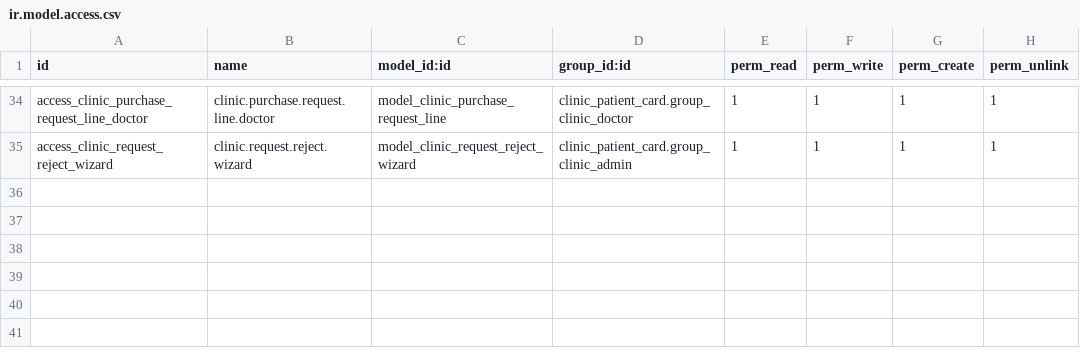
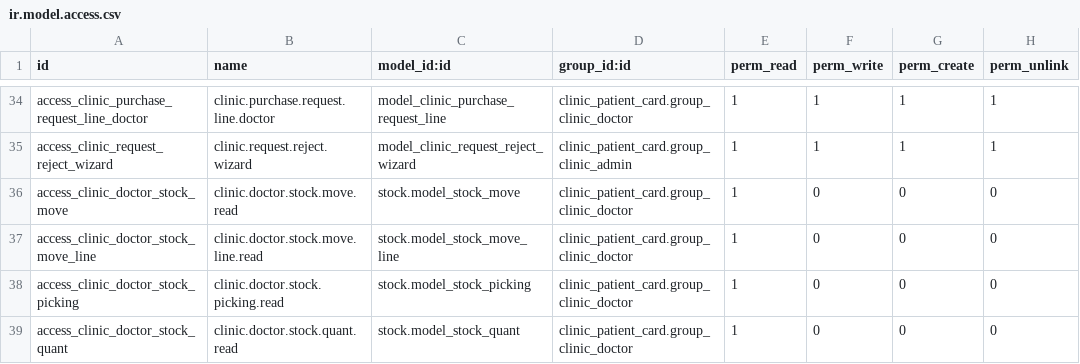
Before and after one commit to refreshg/clinic, a CSV file: clinic_patient_card/security/ir.model.access.csv, drawn as a sheet; only a part is shown, gaps mark what is left out; the diff names each change by its address in the sheet, - before the commit and + after, or states it on an @@ line.

```diff
--- a/clinic_patient_card/security/ir.model.access.csv
+++ b/clinic_patient_card/security/ir.model.access.csv
+row 36: access_clinic_doctor_stock_move | clinic.doctor.stock.move.read | stock.model_stock_move | clinic_patient_card.group_clinic_doctor | 1 | 0 | 0 | 0
+row 37: access_clinic_doctor_stock_move_line | clinic.doctor.stock.move.line.read | stock.model_stock_move_line | clinic_patient_card.group_clinic_doctor | 1 | 0 | 0 | 0
+row 38: access_clinic_doctor_stock_picking | clinic.doctor.stock.picking.read | stock.model_stock_picking | clinic_patient_card.group_clinic_doctor | 1 | 0 | 0 | 0
+row 39: access_clinic_doctor_stock_quant | clinic.doctor.stock.quant.read | stock.model_stock_quant | clinic_patient_card.group_clinic_doctor | 1 | 0 | 0 | 0
```
Also changed, not shown: 2 other files.
